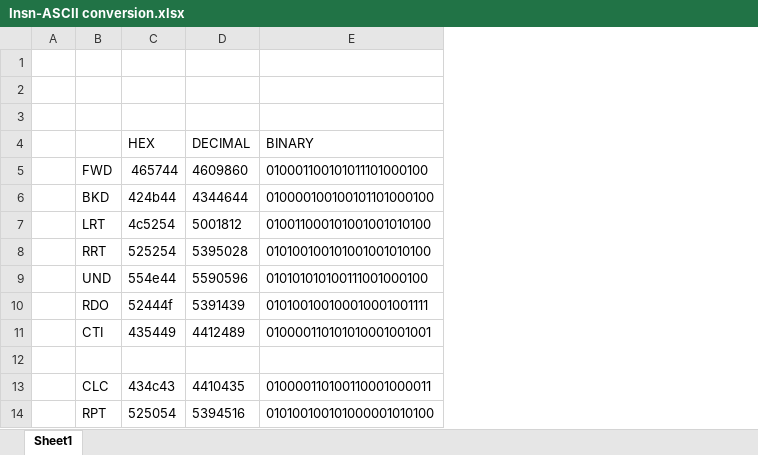
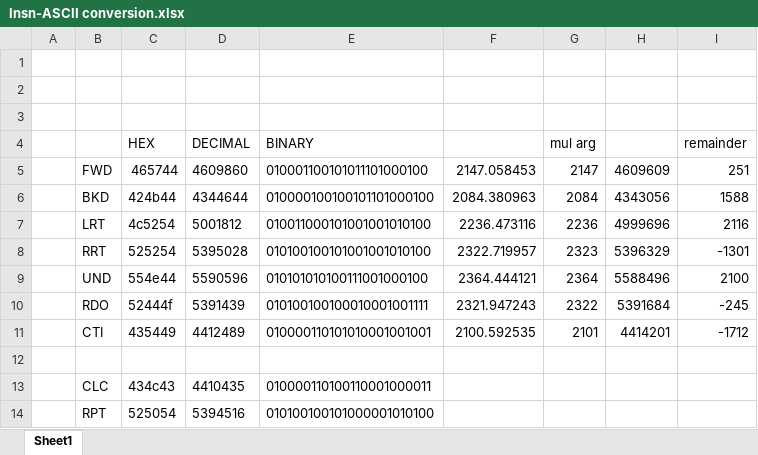
Before and after one commit to adisrini/fpga-logo, an Excel workbook: ref/Insn-ASCII conversion.xlsx, sheet Sheet1, drawn as a sheet; values as stored, in another font and other column widths than the file's, no borders; the diff names each change by its address in the sheet, - before the commit and + after, or states it on an @@ line.

```diff
--- a/ref/Insn-ASCII conversion.xlsx (sheet Sheet1)
+++ b/ref/Insn-ASCII conversion.xlsx (sheet Sheet1)
+column F, rows 5-11: 2147.058453 | 2084.380963 | 2236.473116 | 2322.719957 | 2364.444121 | 2321.947243 | 2100.592535
+column G (mul arg), rows 5-11: 2147 | 2084 | 2236 | 2323 | 2364 | 2322 | 2101
+column H, rows 5-11: 4609609 | 4343056 | 4999696 | 5396329 | 5588496 | 5391684 | 4414201
+column I (remainder), rows 5-11: 251 | 1588 | 2116 | -1301 | 2100 | -245 | -1712
```
Also changed, not shown: 15 other files.
